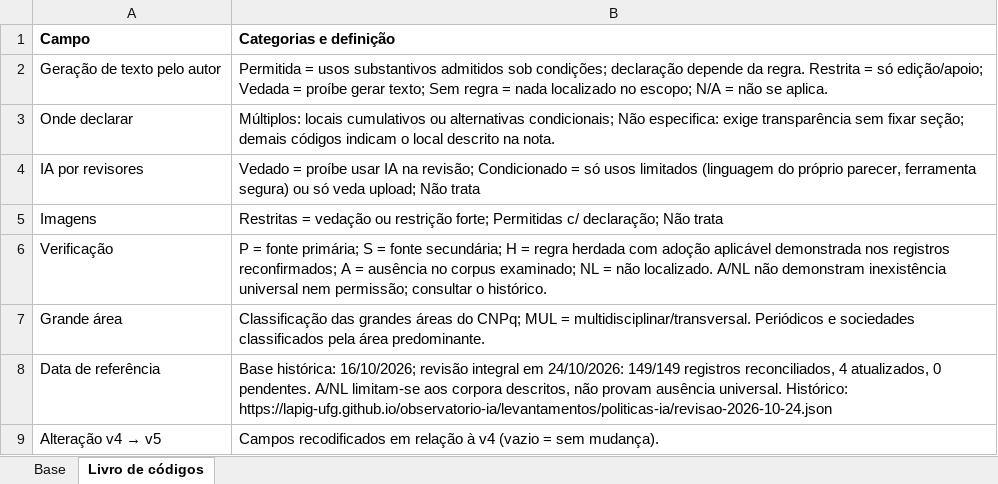
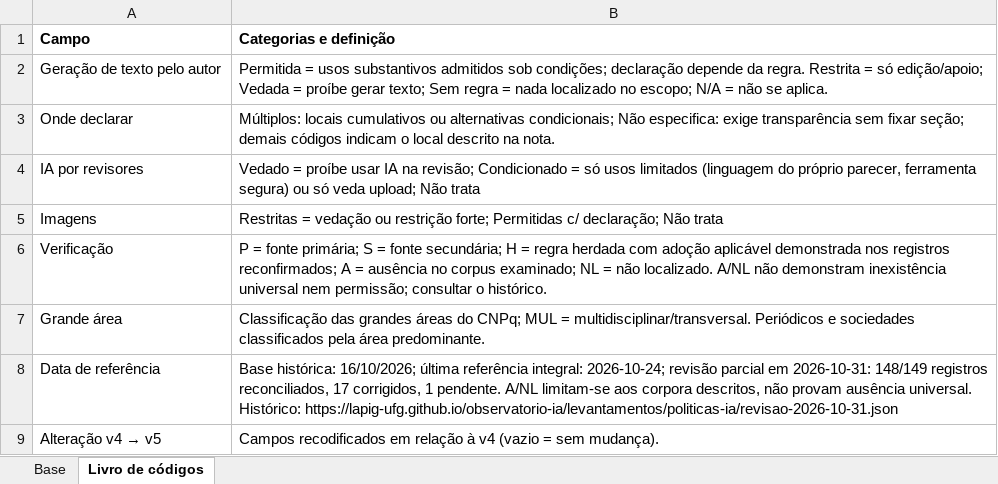
Before and after one commit to lapig-ufg/observatorio-ia, an Excel workbook: public/levantamentos/politicas-ia/base-politicas-ia-2026-10.xlsx, sheet Livro de códigos, drawn as a sheet; values as stored, in another font and other column widths than the file's, no borders; the diff names each change by its address in the sheet, - before the commit and + after, or states it on an @@ line.

Commit message:
Atualiza políticas PT/EN em 31/10 com cobertura parcial explícita

```diff
--- a/public/levantamentos/politicas-ia/base-politicas-ia-2026-10.xlsx (sheet Livro de códigos)
+++ b/public/levantamentos/politicas-ia/base-politicas-ia-2026-10.xlsx (sheet Livro de códigos)
-B8 (Categorias e definição): …histórica: 16/10/2026; revisão integral em 24/10/2026: 149/149 registros reconciliados, 4 atualizados, 0 pendentes. A/NL limitam-se aos corpora descritos, não provam ausência universal. Histórico: https://lapig-ufg.github.io/observatorio-ia/levantamentos/politicas-ia/revisao-2026-10-24.json
+B8 (Categorias e definição): …histórica: 16/10/2026; última referência integral: 2026-10-24; revisão parcial em 2026-10-31: 148/149 registros reconciliados, 17 corrigidos, 1 pendente. A/NL limitam-se aos corpora descritos, não provam ausência universal. Histórico: https://lapig-ufg.github.io/observatorio-ia/levantamentos/politicas-ia/revisao-2026-10-31.json
```
Also changed, not shown: sheet Base, public/levantamentos/politicas-ia/base-politicas-ia-2026-10-en.xlsx, 12 other files.
